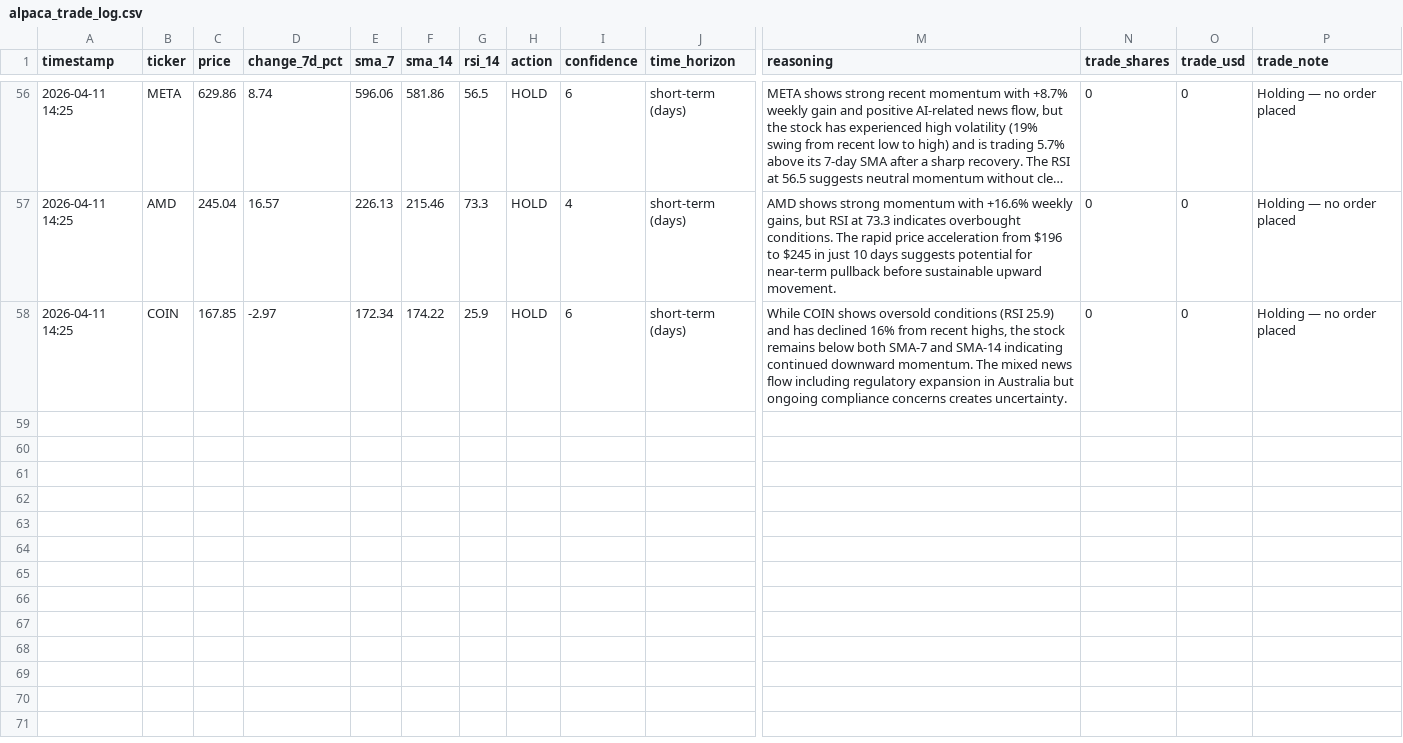
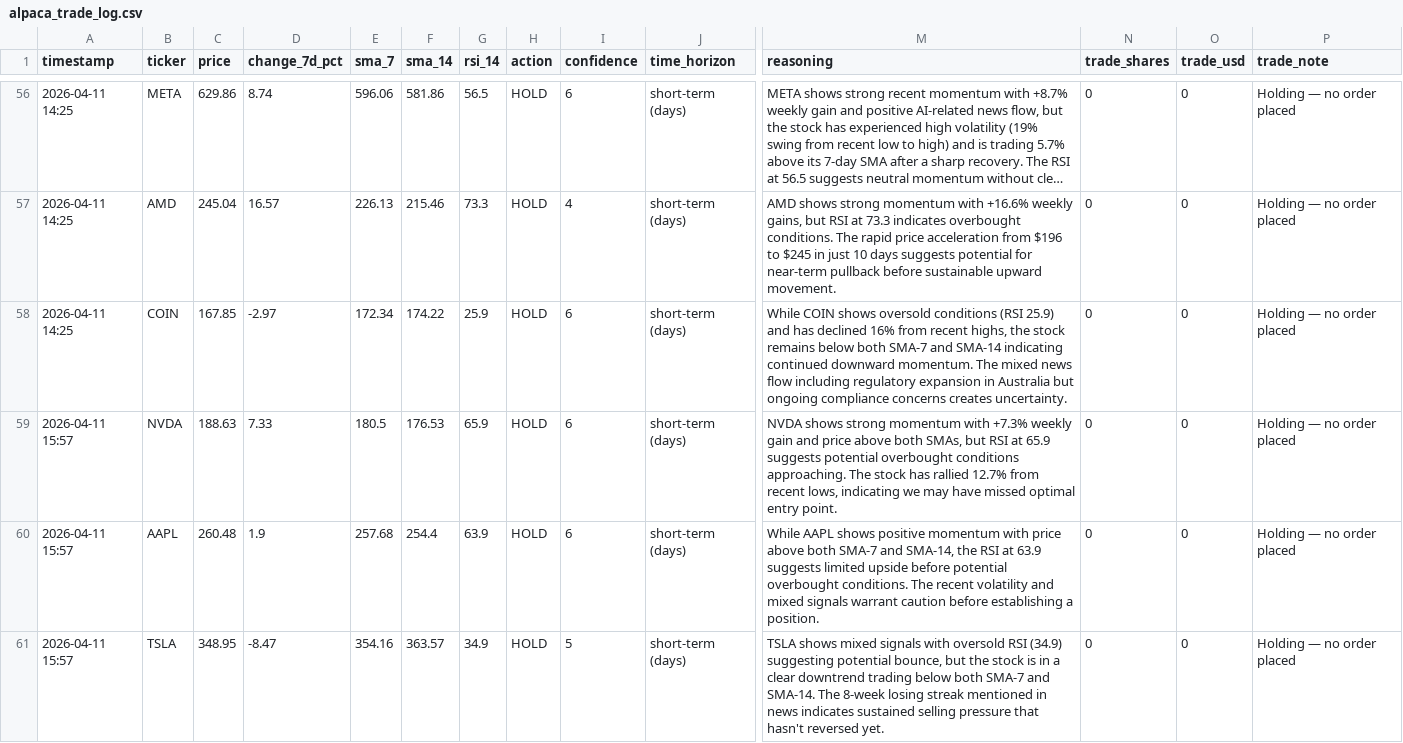
Before and after one commit to mfx-frid/eth-trader, a CSV file: alpaca_trade_log.csv, drawn as a sheet; only a part is shown, gaps mark what is left out; long unchanged cells end in …; rows hold the shown columns only; the diff covers the shown part only; the diff names each change by its address in the sheet, - before the commit and + after, or states it on an @@ line.

```diff
--- a/alpaca_trade_log.csv
+++ b/alpaca_trade_log.csv
+row 59: 2026-04-11 15:57 | NVDA | 188.63 | 7.33 | 180.5 | 176.53 | 65.9 | HOLD | 6 | short-term (days) | NVDA shows strong momentum with +7.3% weekly gain and price above both SMAs, but RSI at 65.9 suggests potential overbought conditions approaching. The stock has rallied 12.7% from recent lows, indicating we may have missed optimal entry point. | 0 | 0 | Holding — no order placed
+row 60: 2026-04-11 15:57 | AAPL | 260.48 | 1.9 | 257.68 | 254.4 | 63.9 | HOLD | 6 | short-term (days) | While AAPL shows positive momentum with price above both SMA-7 and SMA-14, the RSI at 63.9 suggests limited upside before potential overbought conditions. The recent volatility and mixed signals warrant caution before establishing a position. | 0 | 0 | Holding — no order placed
+row 61: 2026-04-11 15:57 | TSLA | 348.95 | -8.47 | 354.16 | 363.57 | 34.9 | HOLD | 5 | short-term (days) | TSLA shows mixed signals with oversold RSI (34.9) suggesting potential bounce, but the stock is in a clear downtrend trading below both SMA-7 and SMA-14. The 8-week losing streak mentioned in news indicates sustained selling pressure that hasn't reversed yet. | 0 | 0 | Holding — no order placed
```
Also changed, not shown: 3 added rows elsewhere in this file.
